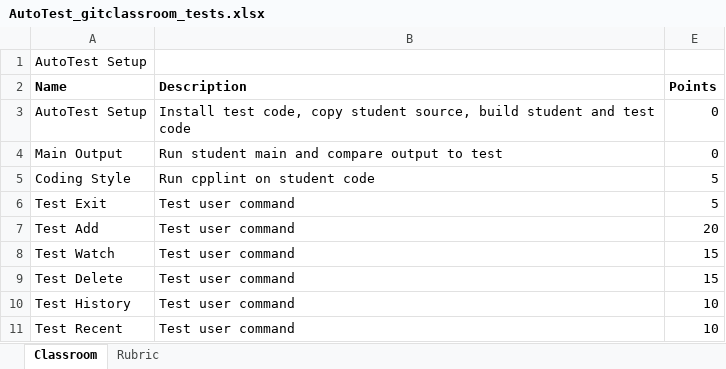
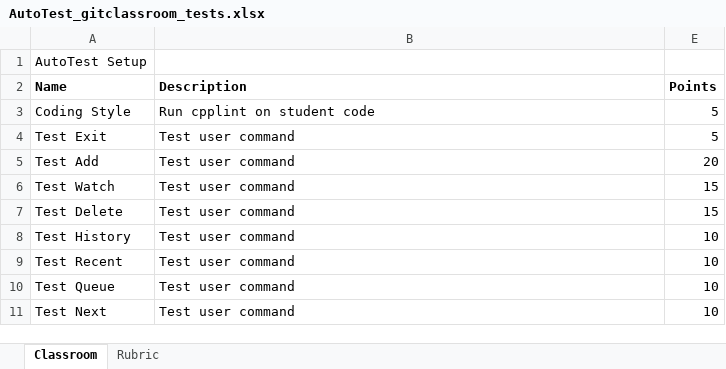
Before and after one commit to TeacherTalley/Stack_Project_AutoTest, an Excel workbook: AutoTest_gitclassroom_tests.xlsx, sheet Classroom, drawn as a sheet; only a part is shown; the shorter side is filled out with more unchanged rows; values as stored, in another font and other column widths than the file's, no borders; the diff names each change by its address in the sheet, - before the commit and + after, or states it on an @@ line.

Commit message:
Update to test xlsx

```diff
--- a/AutoTest_gitclassroom_tests.xlsx (sheet Classroom)
+++ b/AutoTest_gitclassroom_tests.xlsx (sheet Classroom)
-row 3: AutoTest Setup | Install test code, copy student source, build student and test code | 0
-row 4: Main Output | Run student main and compare output to test | 0
```
Also changed, not shown: hidden cells.
